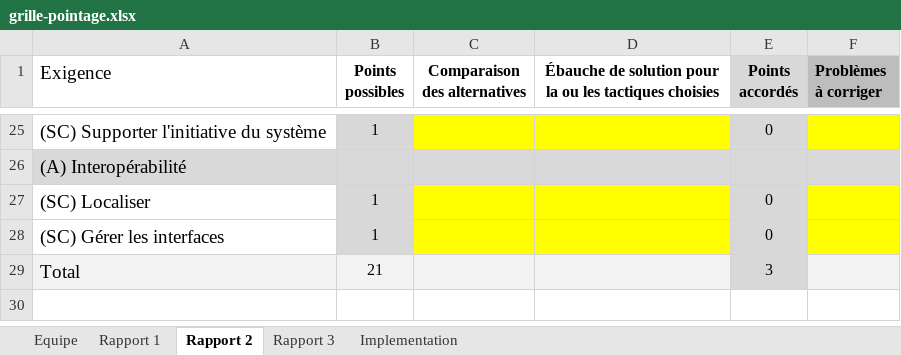
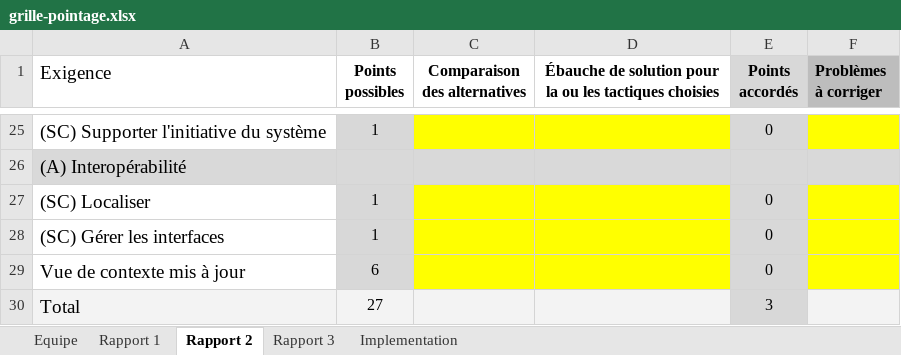
Before and after one commit to yvanross/LOG430-STM, an Excel workbook: doc/grille-pointage.xlsx, sheet Rapport 2, drawn as a sheet; only a part is shown, gaps mark what is left out; values as stored, in another font and other column widths than the file's, no borders; addresses are those after the commit; the diff names each change by its address in the sheet, - before the commit and + after, or states it on an @@ line.

Commit message:
ajout template rapport

```diff
--- a/doc/grille-pointage.xlsx (sheet Rapport 2)
+++ b/doc/grille-pointage.xlsx (sheet Rapport 2)
+row 29: Vue de contexte mis à jour | 6 |  |  | 0
-B30 (Points possibles): 21
+B30 (Points possibles): 27
```
Also changed, not shown: sheet Rapport 1, sheet Implementation, sheet Rapport 3, sheet Equipe, formulas that keep their value, 18 other files.
